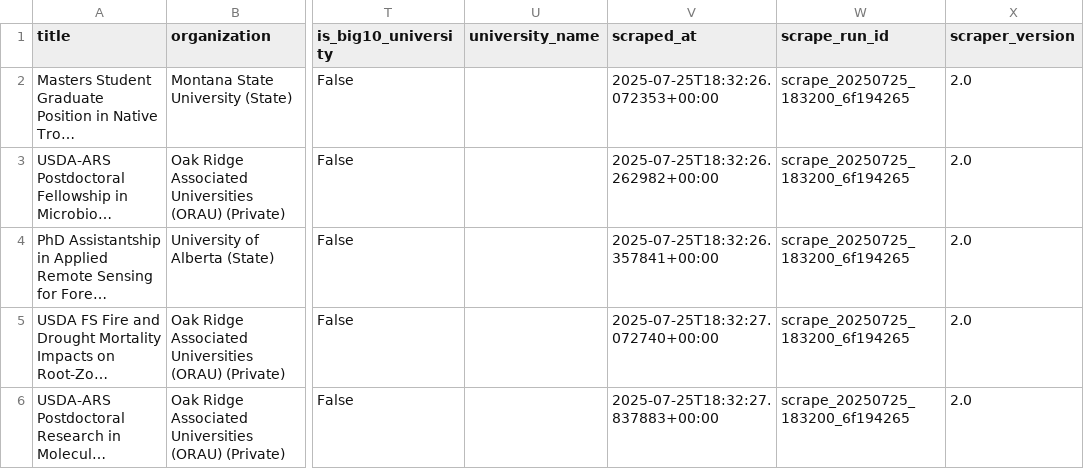
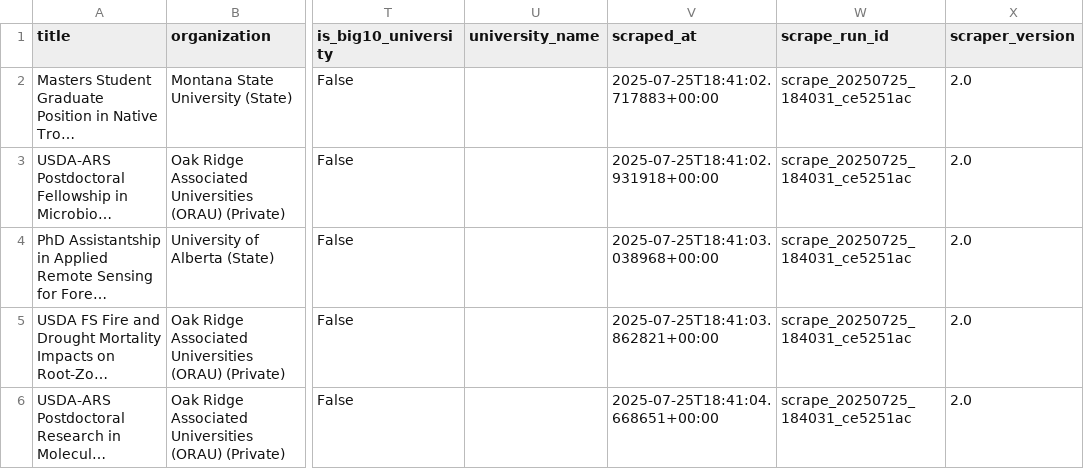
Before and after one commit to chrischizinski/wildlife-grad-dashboard, a CSV file: data/processed/verified_graduate_assistantships.csv, drawn as a sheet; only a part is shown, gaps mark what is left out; long unchanged cells end in …; the diff names each change by its address in the sheet, - before the commit and + after, or states it on an @@ line.

```diff
--- a/data/processed/verified_graduate_assistantships.csv
+++ b/data/processed/verified_graduate_assistantships.csv
-V2 (scraped_at): 2025-07-25T18:32:26.072353+00:00
+V2 (scraped_at): 2025-07-25T18:41:02.717883+00:00
-W2:W6 (scrape_run_id): scrape_20250725_183200_6f194265
+W2:W6 (scrape_run_id): scrape_20250725_184031_ce5251ac
-V3 (scraped_at): 2025-07-25T18:32:26.262982+00:00
+V3 (scraped_at): 2025-07-25T18:41:02.931918+00:00
-V4 (scraped_at): 2025-07-25T18:32:26.357841+00:00
+V4 (scraped_at): 2025-07-25T18:41:03.038968+00:00
-V5 (scraped_at): 2025-07-25T18:32:27.072740+00:00
+V5 (scraped_at): 2025-07-25T18:41:03.862821+00:00
-V6 (scraped_at): 2025-07-25T18:32:27.837883+00:00
+V6 (scraped_at): 2025-07-25T18:41:04.668651+00:00
```
Also changed, not shown: data/raw/all_positions_detailed.csv, 5 other files.
